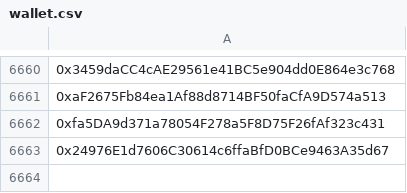
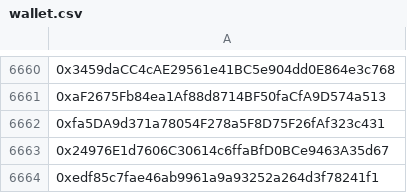
Before and after one commit to mx1000m/MyFiles, a CSV file: wallet.csv, drawn as a sheet; only a part is shown, gaps mark what is left out; the diff names each change by its address in the sheet, - before the commit and + after, or states it on an @@ line.

Commit message:
Update wallet.csv

```diff
--- a/wallet.csv
+++ b/wallet.csv
+row 6664: 0xedf85c7fae46ab9961a9a93252a264d3f78241f1
```
